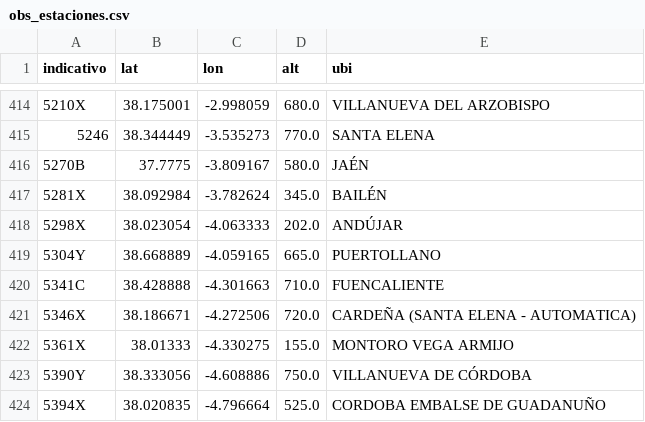
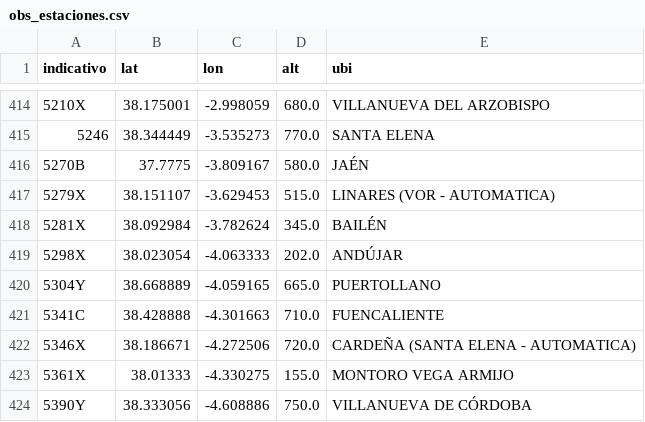
Before and after one commit to JuanJimenez798/tfm-incendios-aemet, a CSV file: datos/obs_estaciones.csv, drawn as a sheet; only a part is shown, gaps mark what is left out; the shorter side is filled out with more unchanged rows.

```diff
--- a/datos/obs_estaciones.csv
+++ b/datos/obs_estaciones.csv
@@ -416,2 +416,3 @@ indicativo,lat,lon,alt,ubi
 5270B,37.7775,-3.809167,580.0,JAÉN
+5279X,38.151107,-3.629453,515.0,LINARES (VOR - AUTOMATICA)
 5281X,38.092984,-3.782624,345.0,BAILÉN
```
Also changed, not shown: datos/obs_diaria.csv, 1 other file.
